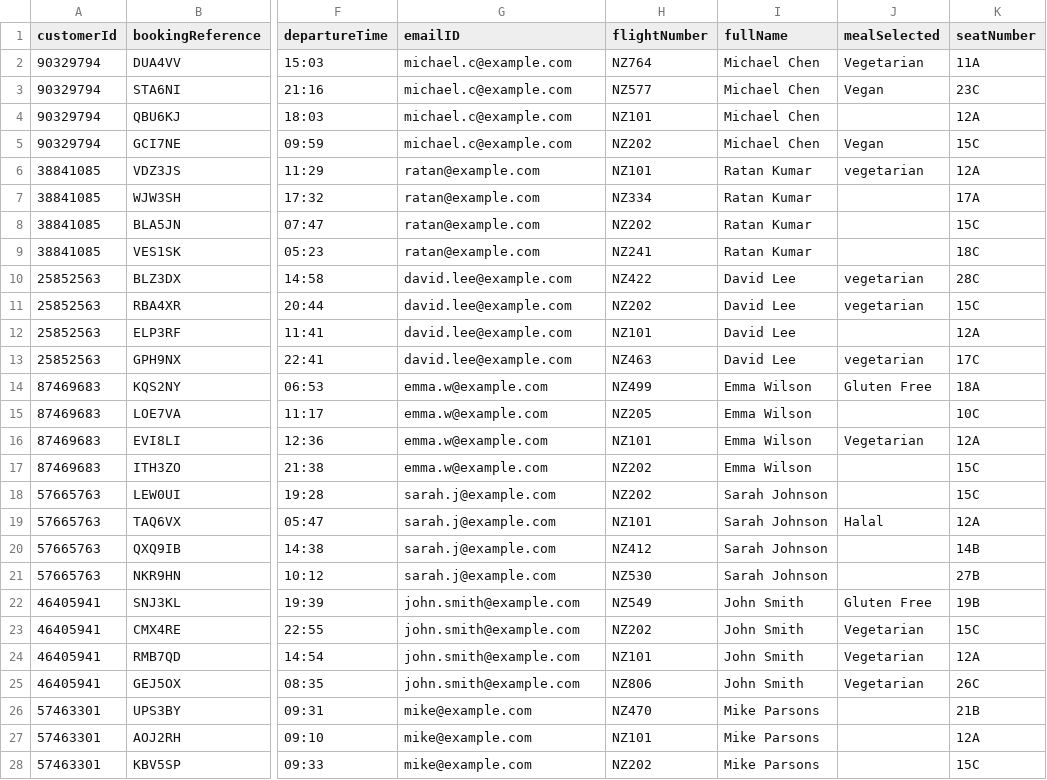
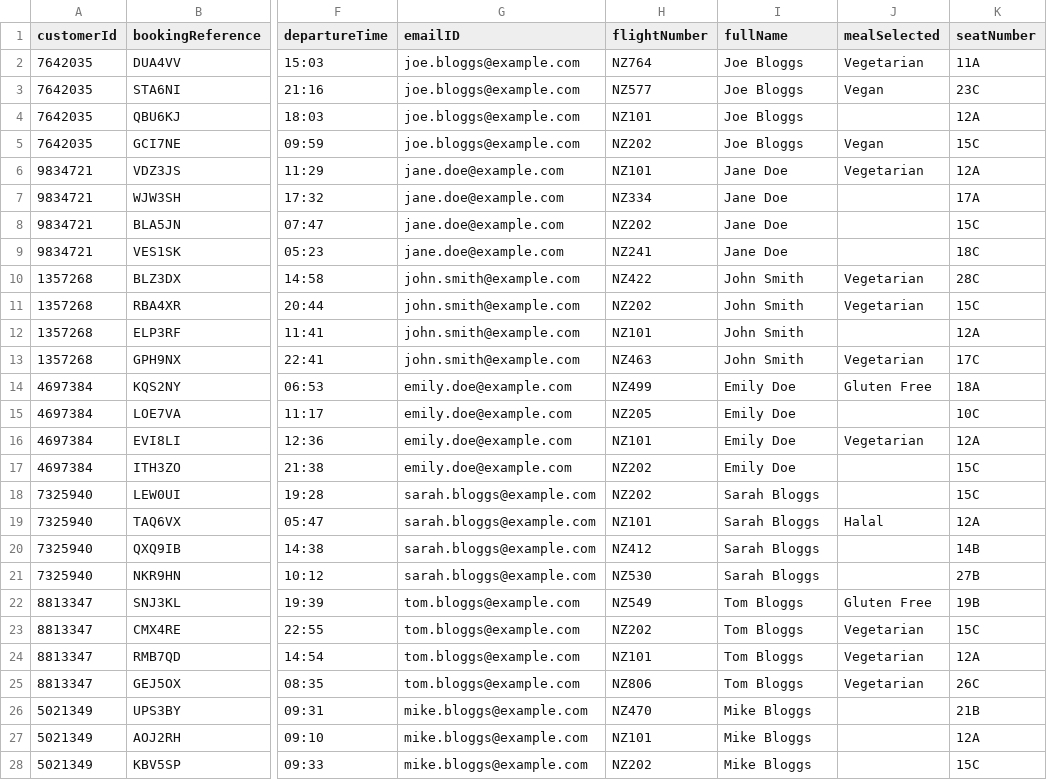
Before and after one commit to aws-samples/sample-s2s-cdk-agent, a CSV file: industry-specific-demo-data/airline/sample-data/airline_customer_sample_data.csv, drawn as a sheet; only a part is shown, gaps mark what is left out; the diff covers the shown part only; the diff names each change by its address in the sheet, - before the commit and + after, or states it on an @@ line.

```diff
--- a/industry-specific-demo-data/airline/sample-data/airline_customer_sample_data.csv
+++ b/industry-specific-demo-data/airline/sample-data/airline_customer_sample_data.csv
-A2:A5 (customerId): 90329794
+A2:A5 (customerId): 7642035
-G2:G5 (emailID): michael.c@example.com
+G2:G5 (emailID): joe.bloggs@example.com
-I2:I5 (fullName): Michael Chen
+I2:I5 (fullName): Joe Bloggs
-A6:A9 (customerId): 38841085
+A6:A9 (customerId): 9834721
-G6:G9 (emailID): ratan@example.com
+G6:G9 (emailID): jane.doe@example.com
-I6:I9 (fullName): Ratan Kumar
+I6:I9 (fullName): Jane Doe
-J6 (mealSelected): vegetarian
+J6 (mealSelected): Vegetarian
-A10:A13 (customerId): 25852563
+A10:A13 (customerId): 1357268
-G10:G13 (emailID): david.lee@example.com
+G10:G13 (emailID): john.smith@example.com
-I10:I13 (fullName): David Lee
+I10:I13 (fullName): John Smith
-J10:J11 (mealSelected): vegetarian
+J10:J11 (mealSelected): Vegetarian
-J13 (mealSelected): vegetarian
+J13 (mealSelected): Vegetarian
-A14:A17 (customerId): 87469683
+A14:A17 (customerId): 4697384
-G14:G17 (emailID): emma.w@example.com
+G14:G17 (emailID): emily.doe@example.com
-I14:I17 (fullName): Emma Wilson
+I14:I17 (fullName): Emily Doe
-A18:A21 (customerId): 57665763
+A18:A21 (customerId): 7325940
-G18:G21 (emailID): sarah.j@example.com
+G18:G21 (emailID): sarah.bloggs@example.com
-I18:I21 (fullName): Sarah Johnson
+I18:I21 (fullName): Sarah Bloggs
-A22:A25 (customerId): 46405941
+A22:A25 (customerId): 8813347
-G22:G25 (emailID): john.smith@example.com
+G22:G25 (emailID): tom.bloggs@example.com
-I22:I25 (fullName): John Smith
+I22:I25 (fullName): Tom Bloggs
-A26:A28 (customerId): 57463301
+A26:A28 (customerId): 5021349
-G26:G28 (emailID): mike@example.com
+G26:G28 (emailID): mike.bloggs@example.com
-I26:I28 (fullName): Mike Parsons
+I26:I28 (fullName): Mike Bloggs
```
Also changed, not shown: 3 edited cells elsewhere in this file, industry-specific-demo-data/telco/sample-data/telco_customer_sample_data.csv, 22 other files.
